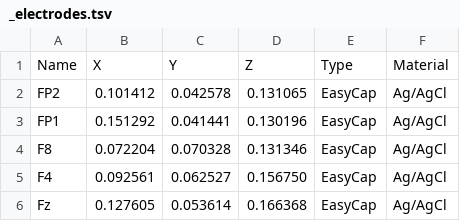
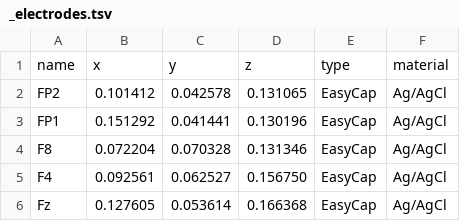
Before and after one commit to EIT-team/Stroke_EIT_Dataset, a TSV file: resources/_electrodes.tsv, drawn as a sheet; only a part is shown; removed rows and columns are numbered as before the commit, all else as after; the diff names each change by its address in the sheet, - before the commit and + after, or states it on an @@ line.

```diff
--- a/resources/_electrodes.tsv
+++ b/resources/_electrodes.tsv
-row 1: Name | X | Y | Z | Type | Material
+row 1: name | x | y | z | type | material
```
Also changed, not shown: resources/_channels.tsv, 5 other files.
